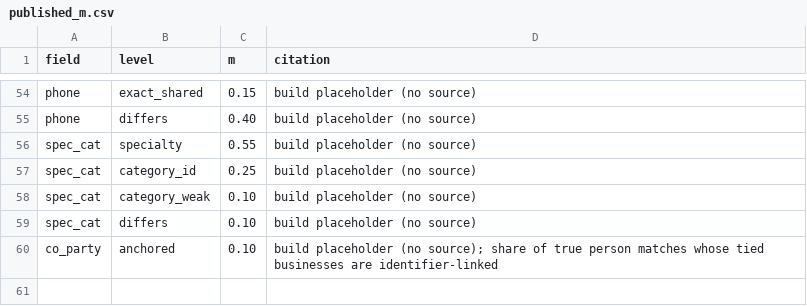
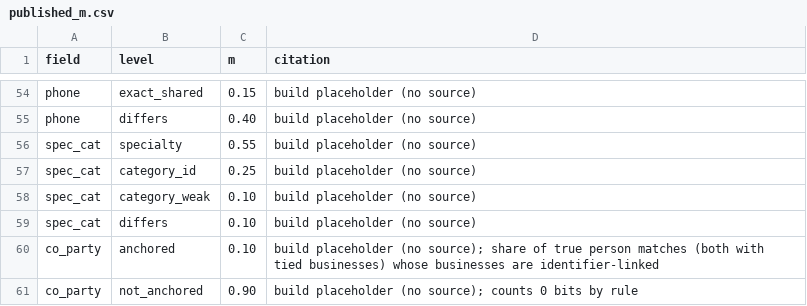
Before and after one commit to ar7emiy/oko0, a CSV file: project_v0.2/record-linkage/mappings/published_m.csv, drawn as a sheet; only a part is shown, gaps mark what is left out.

```diff
--- a/project_v0.2/record-linkage/mappings/published_m.csv
+++ b/project_v0.2/record-linkage/mappings/published_m.csv
@@ -59,2 +59,3 @@ spec_cat,category_weak,0.10,"build placeholder (no source)"
 spec_cat,differs,0.10,"build placeholder (no source)"
-co_party,anchored,0.10,"build placeholder (no source); share of true person matches whose tied businesses are identifier-linked"
+co_party,anchored,0.10,"build placeholder (no source); share of true person matches (both with tied businesses) whose businesses are identifier-linked"
+co_party,not_anchored,0.90,"build placeholder (no source); counts 0 bits by rule"
```
Also changed, not shown: 16 other files.
